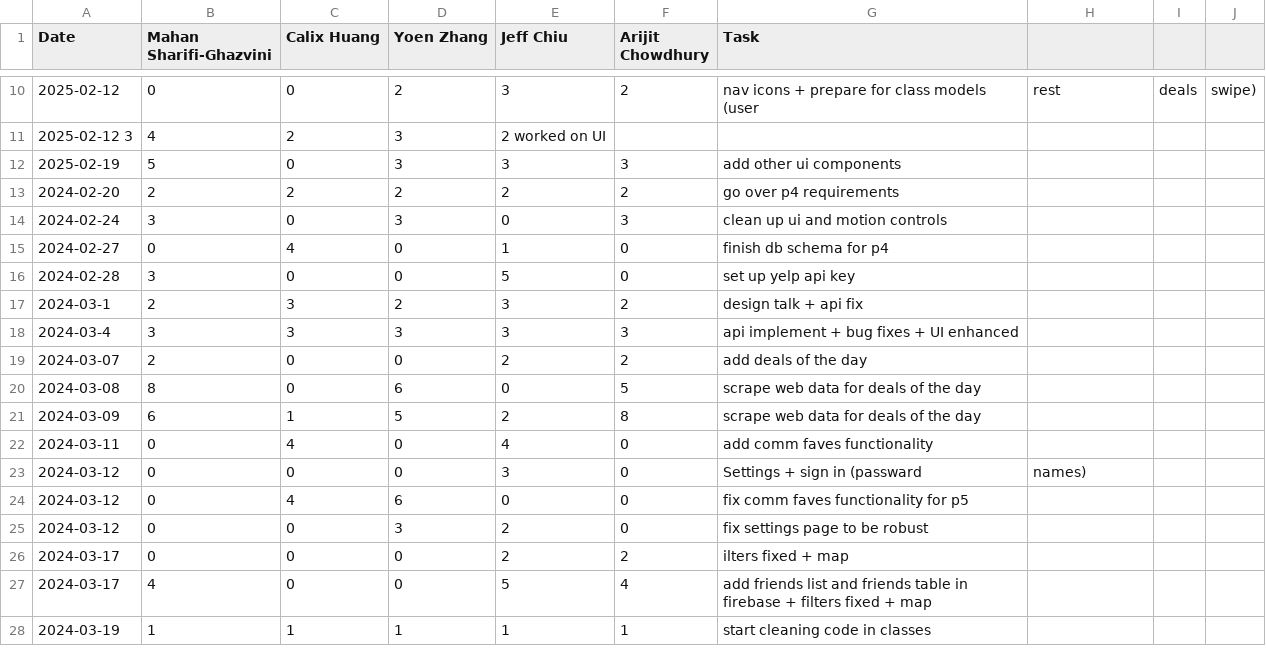
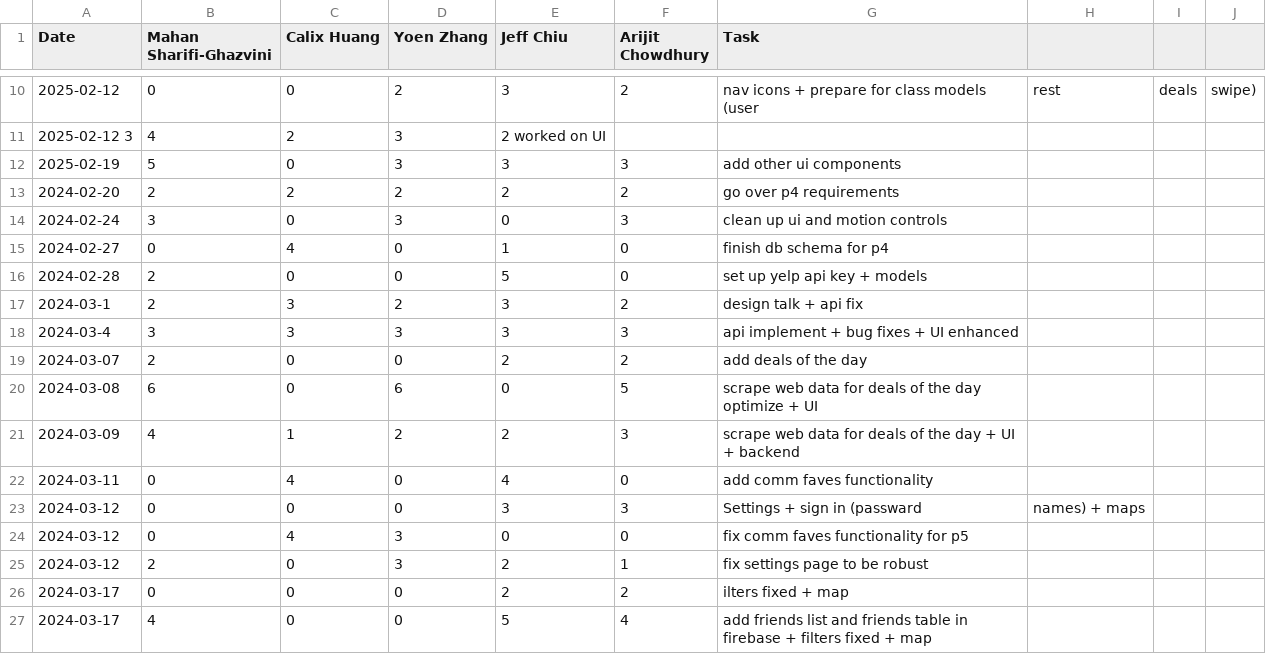
Before and after one commit to yoenzhang/team09-swipebyte, a CSV file: timelog.csv, drawn as a sheet; only a part is shown, gaps mark what is left out; the shorter side is filled out with more unchanged rows.

Commit message:
Update timelog.csv

```diff
--- a/timelog.csv
+++ b/timelog.csv
@@ -15,3 +15,3 @@ Date,Mahan Sharifi-Ghazvini,Calix Huang,Yoen Zhang,Jeff Chiu,Arijit Chowdhury,Ta
 2024-02-27,0,4,0,1,0, finish db schema for p4
-2024-02-28,3,0,0,5,0, set up yelp api key
+2024-02-28,2,0,0,5,0, set up yelp api key + models
 2024-03-1,2,3,2,3,2, design talk + api fix
@@ -19,8 +19,8 @@ Date,Mahan Sharifi-Ghazvini,Calix Huang,Yoen Zhang,Jeff Chiu,Arijit Chowdhury,Ta
 2024-03-07,2,0,0,2,2, add deals of the day
-2024-03-08,8,0,6,0,5, scrape web data for deals of the day
-2024-03-09,6,1,5,2,8, scrape web data for deals of the day
+2024-03-08,6,0,6,0,5, scrape web data for deals of the day optimize + UI
+2024-03-09,4,1,2,2,3, scrape web data for deals of the day + UI + backend
 2024-03-11,0,4,0,4,0, add comm faves functionality
-2024-03-12,0,0,0,3,0, Settings + sign in (passward, names)
-2024-03-12,0,4,6,0,0, fix comm faves functionality for p5
-2024-03-12,0,0,3,2,0, fix settings page to be robust
+2024-03-12,0,0,0,3,3, Settings + sign in (passward, names) + maps
+2024-03-12,0,4,3,0,0, fix comm faves functionality for p5
+2024-03-12,2,0,3,2,1, fix settings page to be robust
 2024-03-17,0,0,0,2,2, ilters fixed + map
```
